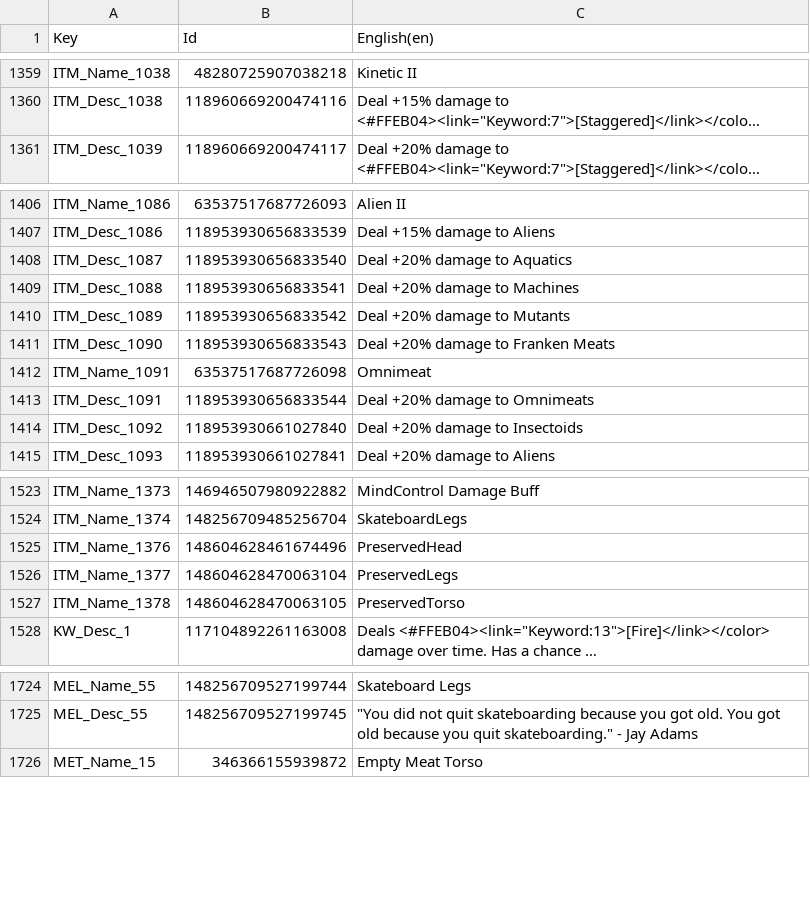
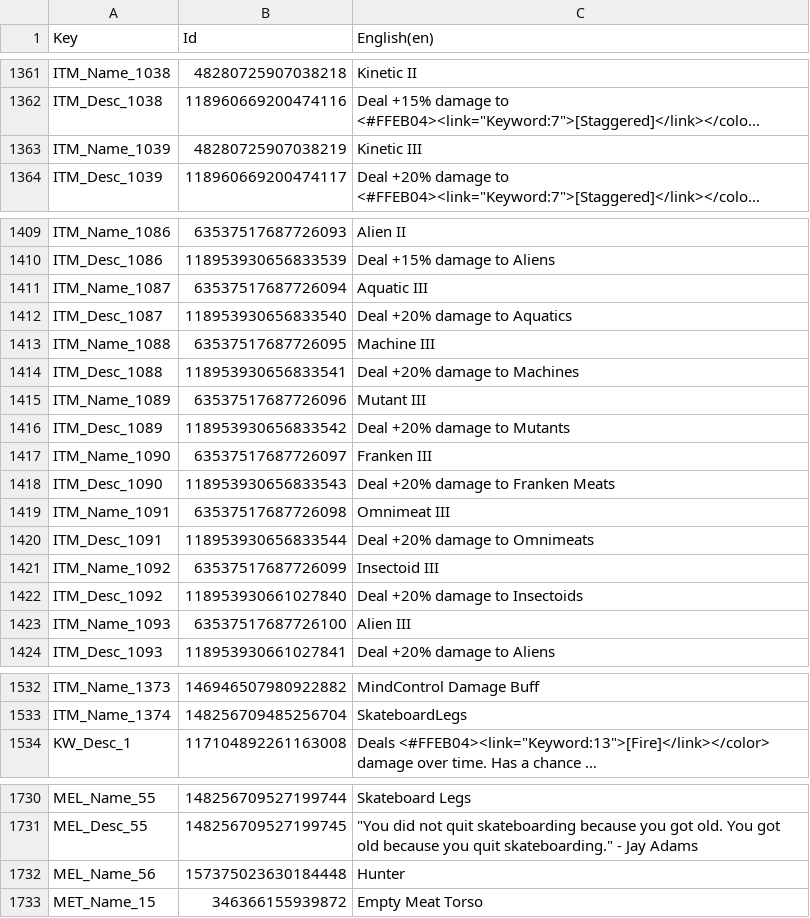
Before and after one commit to PlayOneMoreGame/swapmeat-mods, a CSV file: localization/_reference/en.GeneratedStrings.csv, drawn as a sheet; only a part is shown, gaps mark what is left out; long unchanged cells end in …; removed rows and columns are numbered as before the commit, all else as after; the diff covers the shown part only; the diff names each change by its address in the sheet, - before the commit and + after, or states it on an @@ line.

Commit message:
Refresh official packs and English reference from SWAPMEAT loc drop 013
Regenerated with `omg loc export-packs` from the shipped string tables
after the 1.8.0 localization pass: the retuned Glizzy Gulp description,
Carl's flair-collector quest lines with their new counts, the Hunter meat
name, the 26 flair items back on rank-suffixed names, and the two new UI
strings (Credits button, mod-language help text) in all five languages.

Two mechanical changes ride along from the regenerated writer: the
manifests now declare each CSV's size and SHA-256 so the game's loader can
verify a download, and a handful of orphaned rows with an empty Key —
translations of strings that no longer exist in the game — are dropped.

```diff
--- a/localization/_reference/en.GeneratedStrings.csv
+++ b/localization/_reference/en.GeneratedStrings.csv
+row 1363: ITM_Name_1039 | 48280725907038219 | Kinetic III
+row 1411: ITM_Name_1087 | 63537517687726094 | Aquatic III
+row 1413: ITM_Name_1088 | 63537517687726095 | Machine III
+row 1415: ITM_Name_1089 | 63537517687726096 | Mutant III
+row 1417: ITM_Name_1090 | 63537517687726097 | Franken III
-C1419 (English(en)): Omnimeat
+C1419 (English(en)): Omnimeat III
+row 1421: ITM_Name_1092 | 63537517687726099 | Insectoid III
+row 1423: ITM_Name_1093 | 63537517687726100 | Alien III
-row 1525: ITM_Name_1376 | 148604628461674496 | PreservedHead
-row 1526: ITM_Name_1377 | 148604628470063104 | PreservedLegs
-row 1527: ITM_Name_1378 | 148604628470063105 | PreservedTorso
+row 1732: MEL_Name_56 | 157375023630184448 | Hunter
```
Also changed, not shown: 3 added rows and 30 edited cells elsewhere in this file, localization/_reference/en.UIStrings.csv, localization/official/swapmeat-ja.UIStrings.csv, 14 other files.
